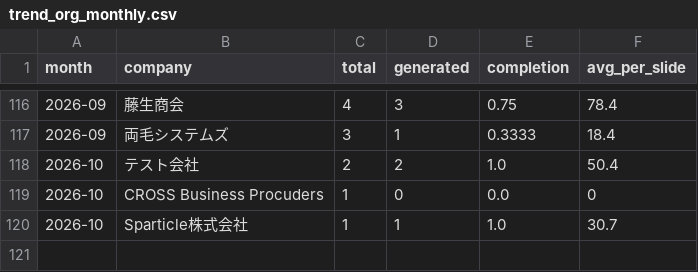
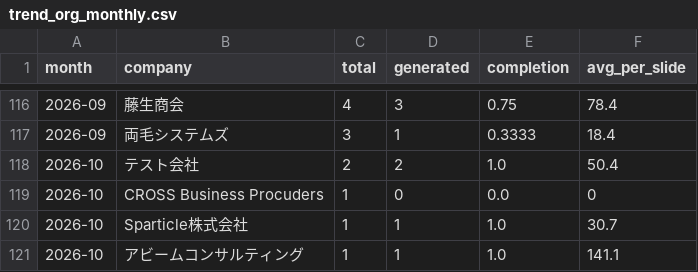
Before and after one commit to Tina0529/bops-ppt-dashboard, a CSV file: docs/data/trend_org_monthly.csv, drawn as a sheet; only a part is shown, gaps mark what is left out.

Commit message:
data: dashboard update 2026-10-04

```diff
--- a/docs/data/trend_org_monthly.csv
+++ b/docs/data/trend_org_monthly.csv
@@ -120 +120,2 @@ month,company,total,generated,completion,avg_per_slide
 2026-10,Sparticle株式会社,1,1,1.0,30.7
+2026-10,アビームコンサルティング,1,1,1.0,141.1
```
Also changed, not shown: docs/data/trend_daily.csv, docs/data/trend_monthly.csv, 4 other files.
